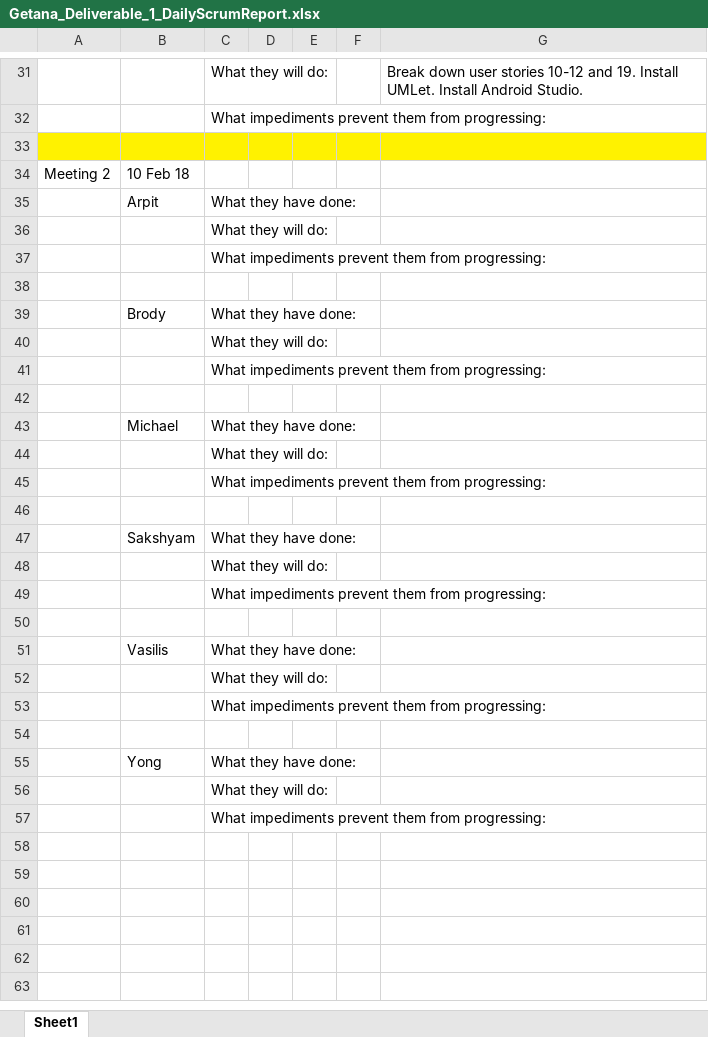
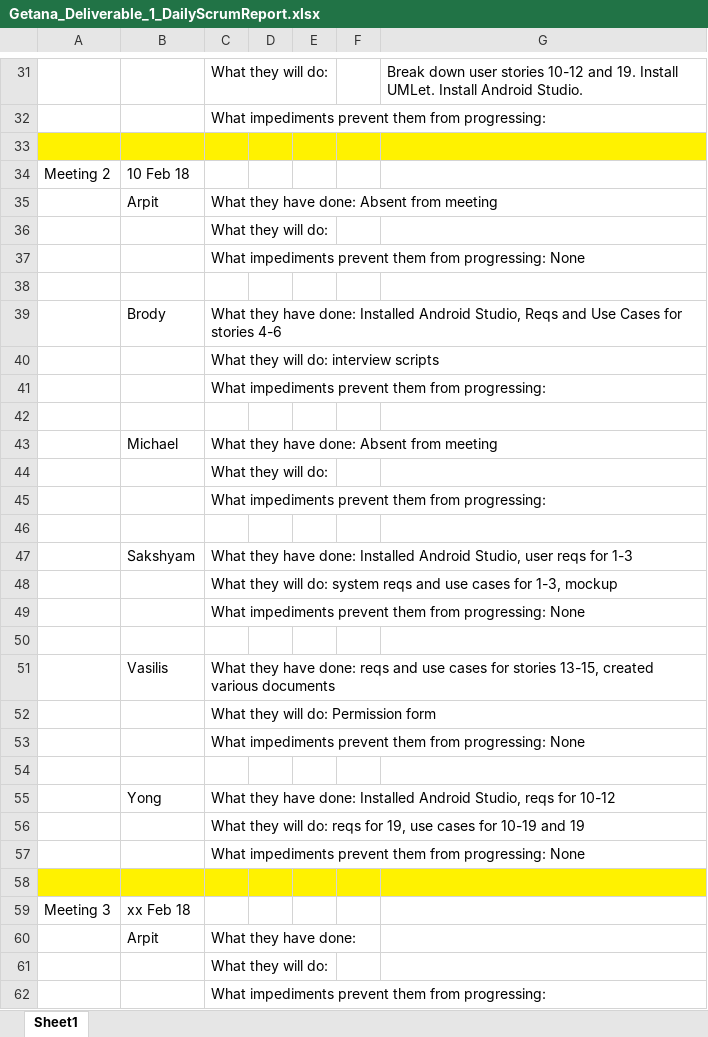
Before and after one commit to aluminiumi/RaiderNAV, an Excel workbook: docs/Getana_Deliverable_1_DailyScrumReport.xlsx, sheet Sheet1, drawn as a sheet; only a part is shown, gaps mark what is left out; the shorter side is filled out with more unchanged rows; values as stored, in another font and other column widths than the file's, no borders; the diff names each change by its address in the sheet, - before the commit and + after, or states it on an @@ line.

```diff
--- a/docs/Getana_Deliverable_1_DailyScrumReport.xlsx (sheet Sheet1)
+++ b/docs/Getana_Deliverable_1_DailyScrumReport.xlsx (sheet Sheet1)
+row 35:  | Arpit | What they have done: Absent from meeting
+row 36:  |  | What they will do:
+row 37:  |  | What impediments prevent them from progressing: None
+row 38: (empty)
+row 39:  | Brody | What they have done: Installed Android Studio, Reqs and Use Cases for stories 4-6
+row 40:  |  | What they will do: interview scripts
+row 41:  |  | What impediments prevent them from progressing:
+row 42: (empty)
+row 43:  | Michael | What they have done: Absent from meeting
+row 44:  |  | What they will do:
+row 45:  |  | What impediments prevent them from progressing:
+row 46: (empty)
+row 47:  | Sakshyam | What they have done: Installed Android Studio, user reqs for 1-3
+row 48:  |  | What they will do: system reqs and use cases for 1-3, mockup
+row 49:  |  | What impediments prevent them from progressing: None
+row 50: (empty)
+row 51:  | Vasilis | What they have done: reqs and use cases for stories 13-15, created various documents
+row 52:  |  | What they will do: Permission form
+row 53:  |  | What impediments prevent them from progressing: None
+row 54: (empty)
+row 55:  | Yong | What they have done: Installed Android Studio, reqs for 10-12
+row 56:  |  | What they will do: reqs for 19, use cases for 10-19 and 19
+row 57:  |  | What impediments prevent them from progressing: None
+row 58: (empty)
+row 59: Meeting 3 | xx Feb 18
```
Also changed, not shown: 1 other file.
